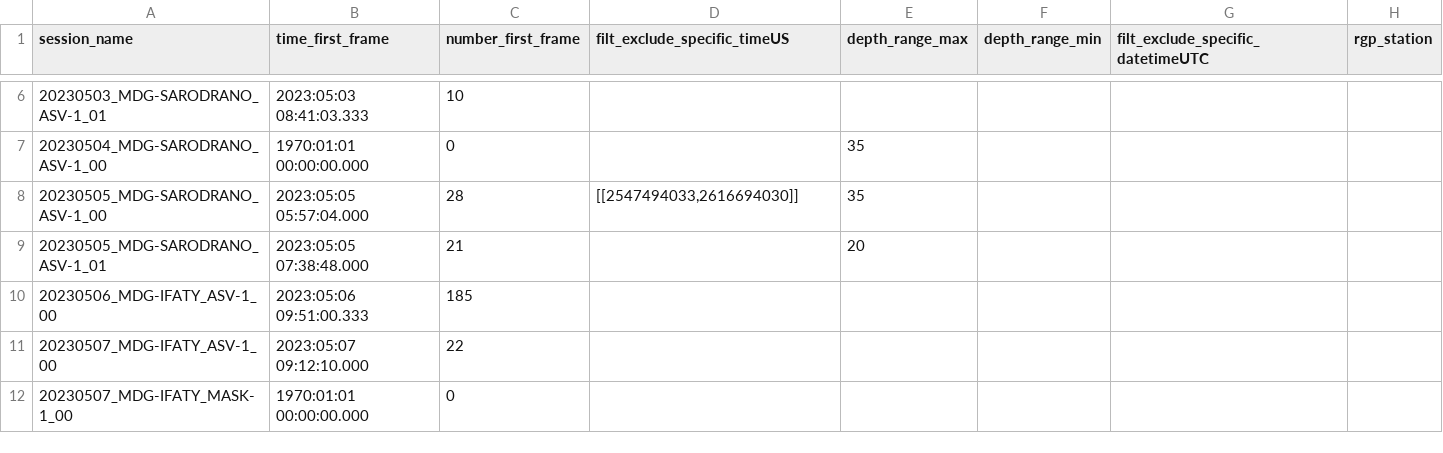
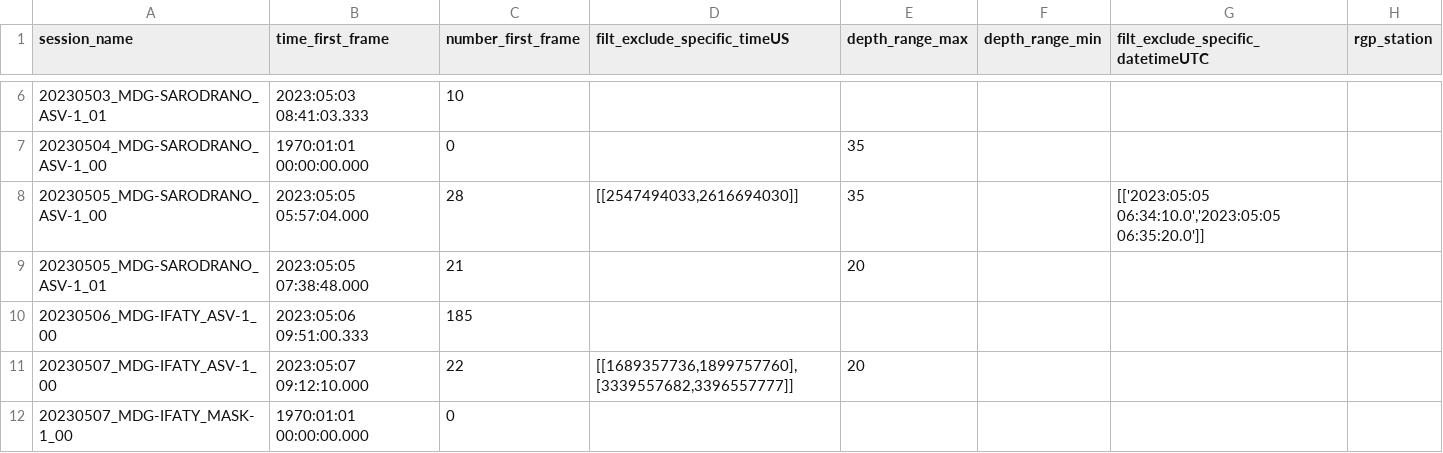
Before and after one commit to SeatizenDOI/plancha-workflow, a CSV file: csv/202305_plancha.csv, drawn as a sheet; only a part is shown, gaps mark what is left out.

```diff
--- a/csv/202305_plancha.csv
+++ b/csv/202305_plancha.csv
@@ -7,6 +7,6 @@ session_name,time_first_frame,number_first_frame,filt_exclude_specific_timeUS,de
 20230504_MDG-SARODRANO_ASV-1_00,1970:01:01 00:00:00.000,0,,35,,,
-20230505_MDG-SARODRANO_ASV-1_00,2023:05:05 05:57:04.000,28,"[[2547494033,2616694030]]",35,,,
+20230505_MDG-SARODRANO_ASV-1_00,2023:05:05 05:57:04.000,28,"[[2547494033,2616694030]]",35,,"[['2023:05:05 06:34:10.0','2023:05:05 06:35:20.0']]",
 20230505_MDG-SARODRANO_ASV-1_01,2023:05:05 07:38:48.000,21,,20,,,
 20230506_MDG-IFATY_ASV-1_00,2023:05:06 09:51:00.333,185,,,,,
-20230507_MDG-IFATY_ASV-1_00,2023:05:07 09:12:10.000,22,,,,,
+20230507_MDG-IFATY_ASV-1_00,2023:05:07 09:12:10.000,22,"[[1689357736,1899757760],[3339557682,3396557777]] ",20,,,
 20230507_MDG-IFATY_MASK-1_00,1970:01:01 00:00:00.000,0,,,,,
```
Also changed, not shown: 3 other files.
